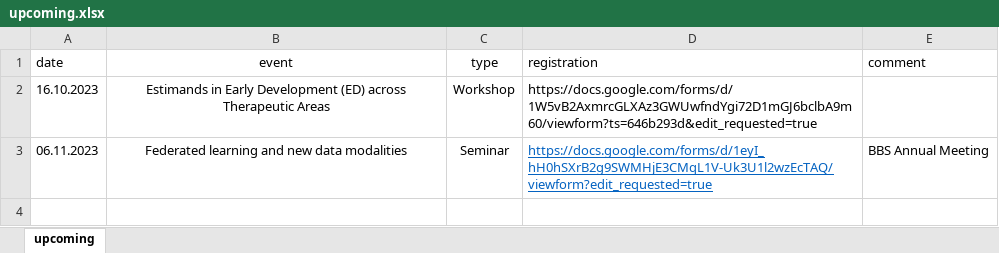
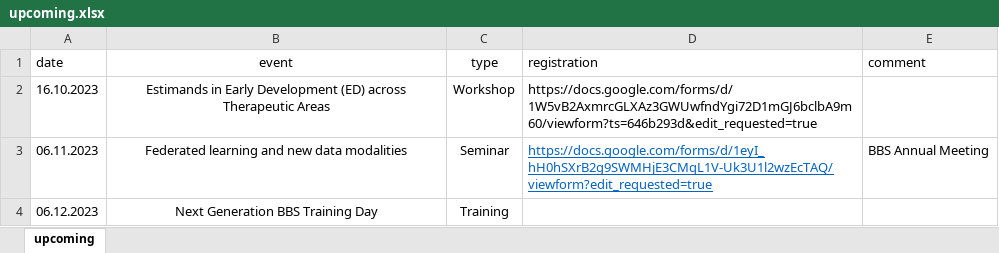
Before and after one commit to baselbiometrics/home, an Excel workbook: data/upcoming.xlsx, sheet upcoming, drawn as a sheet; values as stored, in another font and other column widths than the file's, no borders; charts and pictures not drawn; the diff names each change by its address in the sheet, - before the commit and + after, or states it on an @@ line.

Commit message:
Uploaded agenda/first announcement for Next Generation BBS Training Day on Dec 6th, 2023

```diff
--- a/data/upcoming.xlsx (sheet upcoming)
+++ b/data/upcoming.xlsx (sheet upcoming)
+row 4: 06.12.2023 | Next Generation BBS Training Day | Training
```
Also changed, not shown: 10 other files.
